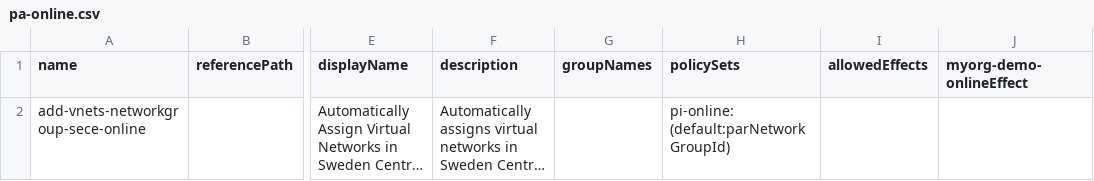
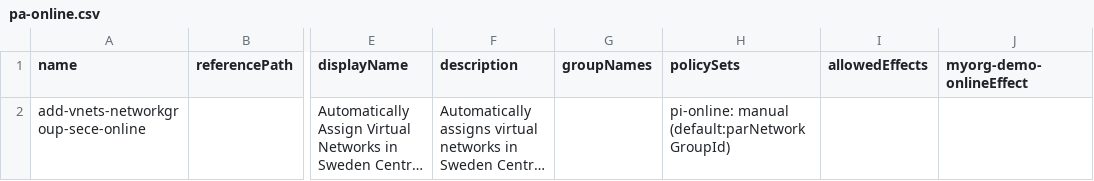
Before and after one commit to pthoor/epac, a CSV file: policyAssignments/pa-online.csv, drawn as a sheet; only a part is shown, gaps mark what is left out; long unchanged cells end in …; the diff names each change by its address in the sheet, - before the commit and + after, or states it on an @@ line.

Commit message:
manual effect

```diff
--- a/policyAssignments/pa-online.csv
+++ b/policyAssignments/pa-online.csv
-H2 (policySets): pi-online: (default:parNetworkGroupId)
+H2 (policySets): pi-online: manual (default:parNetworkGroupId)
```
